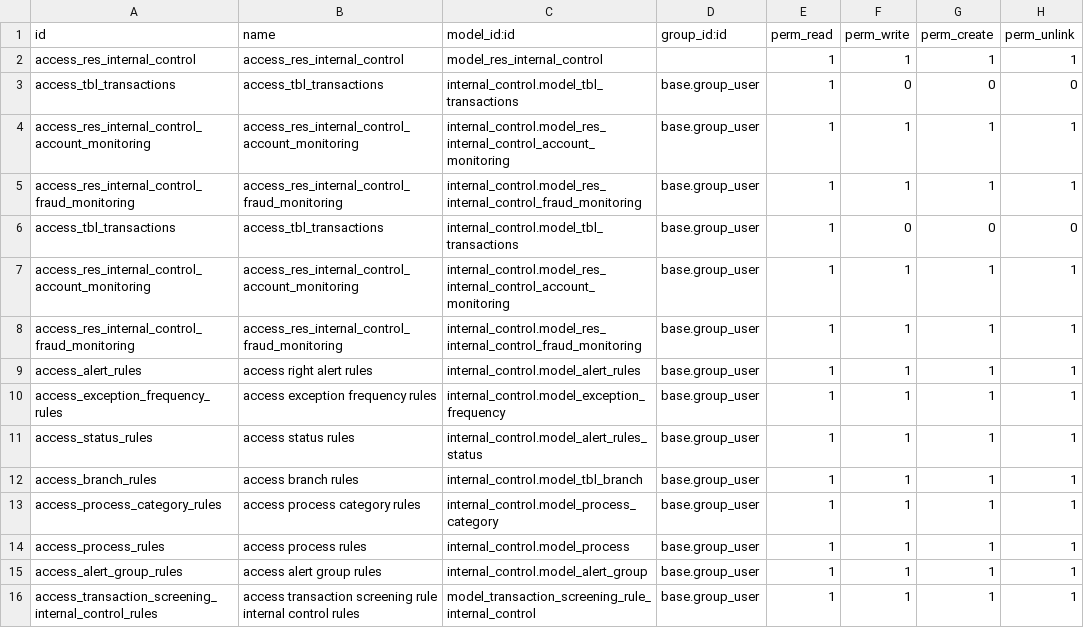
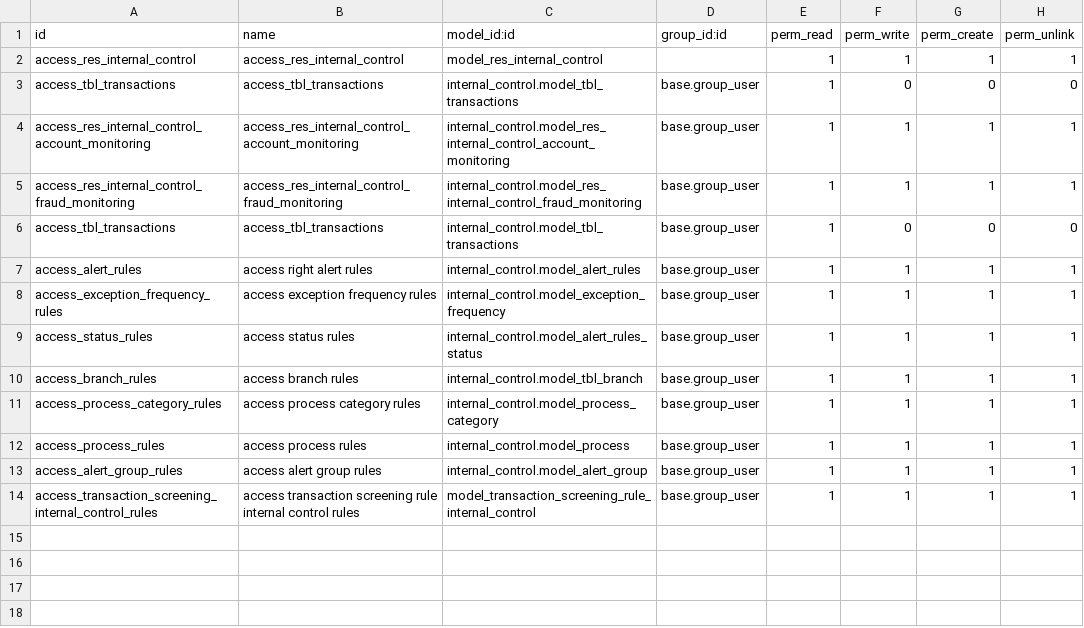
Before and after one commit to novaji-introserve/matrics-app, a CSV file: internal_control/security/ir.model.access.csv, drawn as a sheet.

```diff
--- a/internal_control/security/ir.model.access.csv
+++ b/internal_control/security/ir.model.access.csv
@@ -6,4 +6,2 @@ access_res_internal_control_fraud_monitoring,access_res_internal_control_fraud_m
 access_tbl_transactions,access_tbl_transactions,internal_control.model_tbl_transactions,base.group_user,1,0,0,0
-access_res_internal_control_account_monitoring,access_res_internal_control_account_monitoring,internal_control.model_res_internal_control_account_monitoring,base.group_user,1,1,1,1
-access_res_internal_control_fraud_monitoring,access_res_internal_control_fraud_monitoring,internal_control.model_res_internal_control_fraud_monitoring,base.group_user,1,1,1,1
 access_alert_rules,access right alert rules,internal_control.model_alert_rules,base.group_user,1,1,1,1
```
Also changed, not shown: 2 other files.
